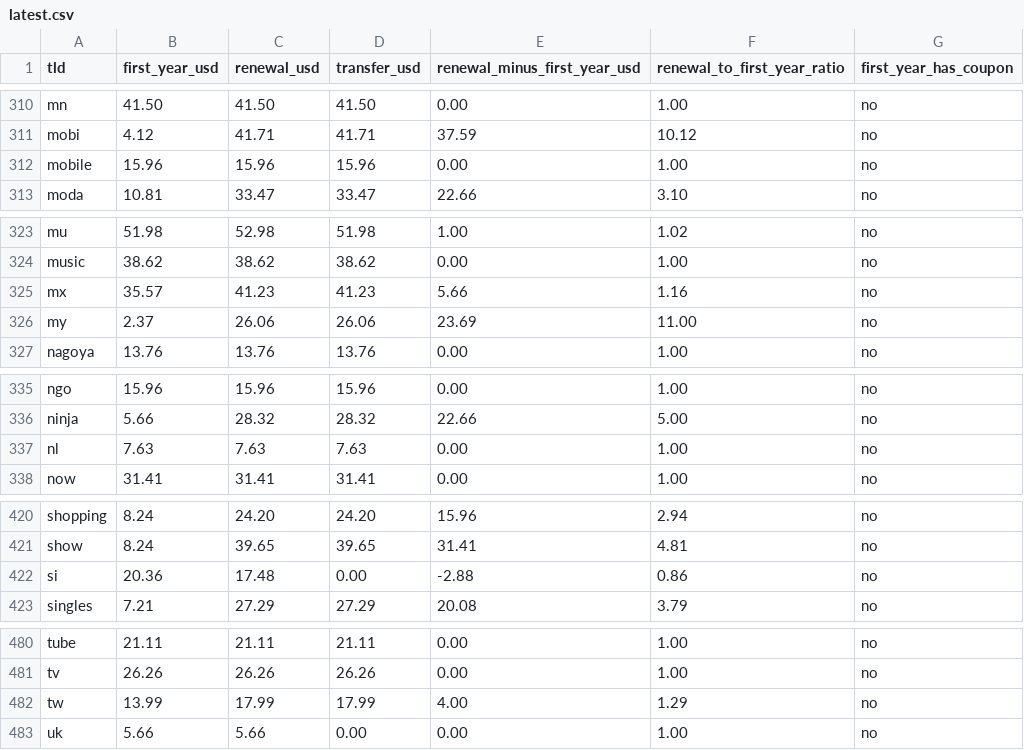
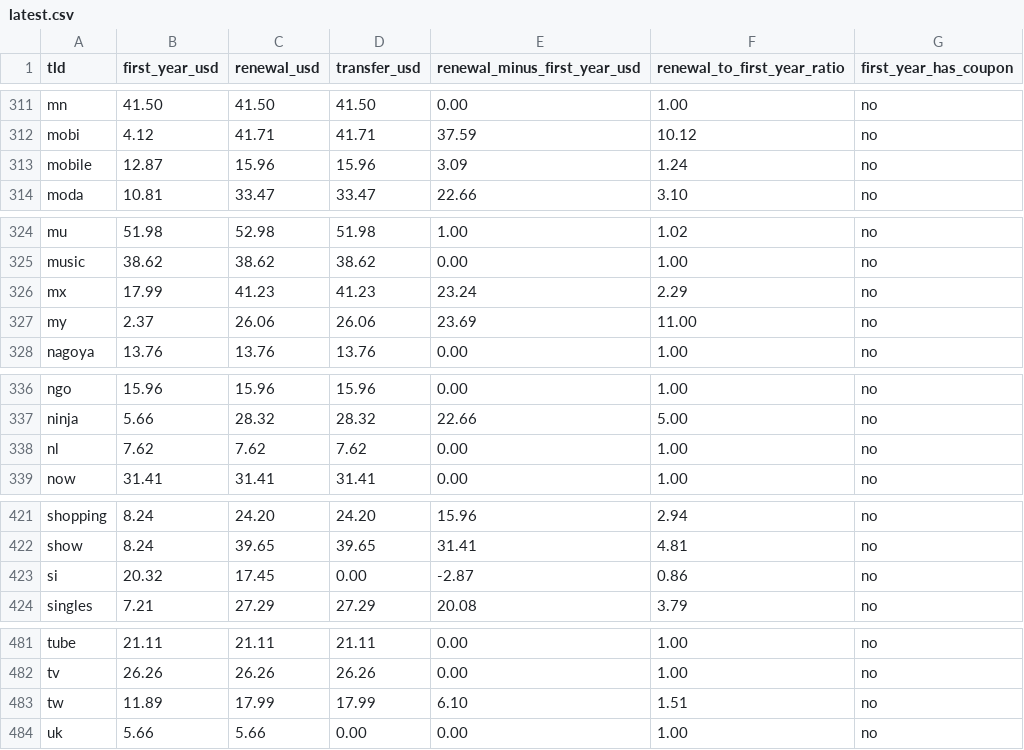
Before and after one commit to AlonDrilich/tld-renewal-prices, a CSV file: data/latest.csv, drawn as a sheet; only a part is shown, gaps mark what is left out; the diff covers the shown part only.

```diff
--- a/data/latest.csv
+++ b/data/latest.csv
@@ -311,3 +312,3 @@ mn,41.50,41.50,41.50,0.00,1.00,no
 mobi,4.12,41.71,41.71,37.59,10.12,no
-mobile,15.96,15.96,15.96,0.00,1.00,no
+mobile,12.87,15.96,15.96,3.09,1.24,no
 moda,10.81,33.47,33.47,22.66,3.10,no
@@ -324,3 +325,3 @@ mu,51.98,52.98,51.98,1.00,1.02,no
 music,38.62,38.62,38.62,0.00,1.00,no
-mx,35.57,41.23,41.23,5.66,1.16,no
+mx,17.99,41.23,41.23,23.24,2.29,no
 my,2.37,26.06,26.06,23.69,11.00,no
@@ -336,3 +337,3 @@ ngo,15.96,15.96,15.96,0.00,1.00,no
 ninja,5.66,28.32,28.32,22.66,5.00,no
-nl,7.63,7.63,7.63,0.00,1.00,no
+nl,7.62,7.62,7.62,0.00,1.00,no
 now,31.41,31.41,31.41,0.00,1.00,no
@@ -421,3 +422,3 @@ shopping,8.24,24.20,24.20,15.96,2.94,no
 show,8.24,39.65,39.65,31.41,4.81,no
-si,20.36,17.48,0.00,-2.88,0.86,no
+si,20.32,17.45,0.00,-2.87,0.86,no
 singles,7.21,27.29,27.29,20.08,3.79,no
@@ -481,3 +482,3 @@ tube,21.11,21.11,21.11,0.00,1.00,no
 tv,26.26,26.26,26.26,0.00,1.00,no
-tw,13.99,17.99,17.99,4.00,1.29,no
+tw,11.89,17.99,17.99,6.10,1.51,no
 uk,5.66,5.66,0.00,0.00,1.00,no
```
Also changed, not shown: 1 added row and 15 edited cells elsewhere in this file, 2 other files.
